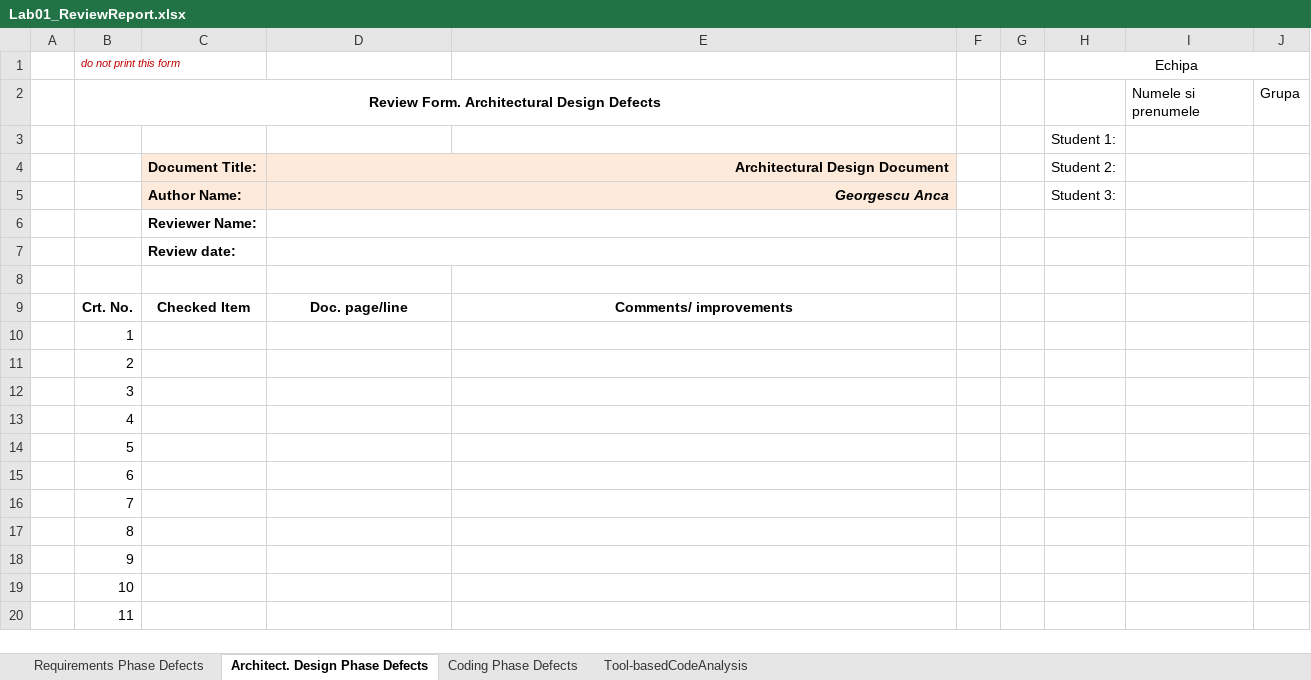
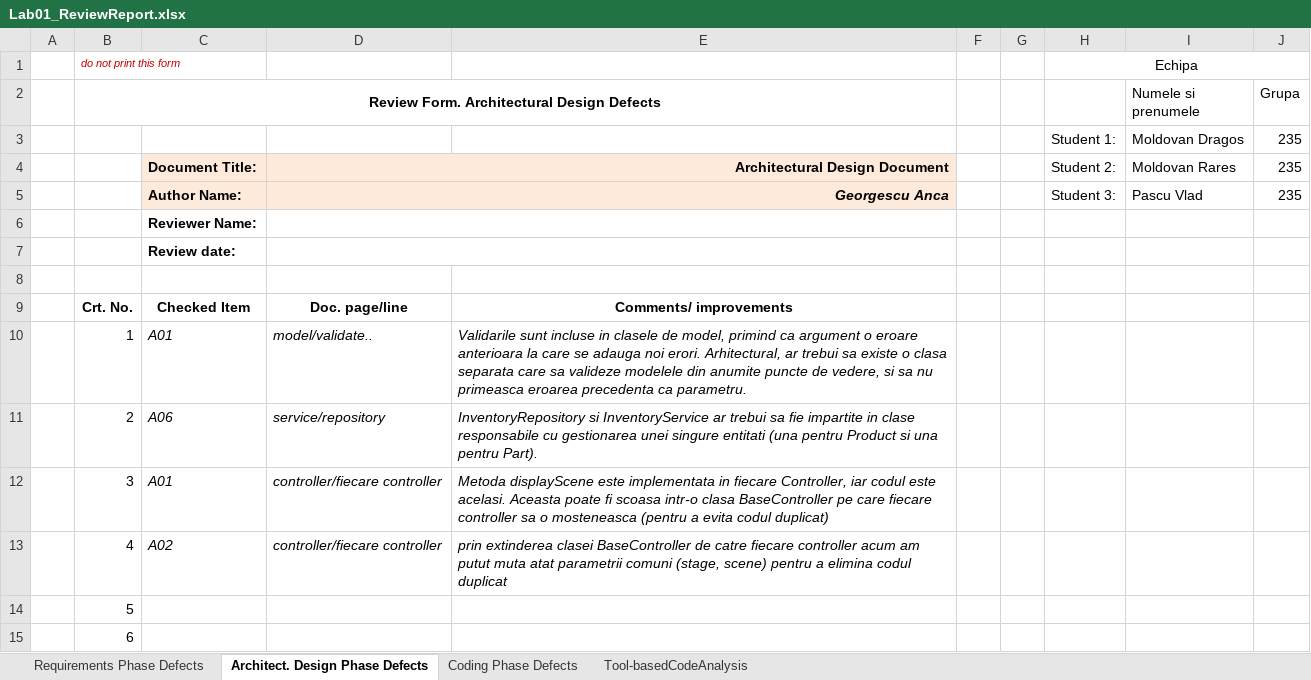
Before and after one commit to raresmoldovan07/mrir2562, an Excel workbook: Docs/Lab01/Lab01_ReviewReport.xlsx, sheet Architect. Design Phase Defects, drawn as a sheet; only a part is shown; the shorter side is filled out with more unchanged rows; values as stored, in another font and other column widths than the file's, no borders; removed rows and columns are numbered as before the commit, all else as after; the diff names each change by its address in the sheet, - before the commit and + after, or states it on an @@ line.

Commit message:
Added Lab01_ReviewReport and RequirementInventory_v2.0

```diff
--- a/Docs/Lab01/Lab01_ReviewReport.xlsx (sheet Architect. Design Phase Defects)
+++ b/Docs/Lab01/Lab01_ReviewReport.xlsx (sheet Architect. Design Phase Defects)
-row 3:  |  |  |  |  |  |  | Student 1:
+row 3:  |  |  |  |  |  |  | Student 1: | Moldovan Dragos | 235
-I4 (Numele si prenumele): (empty)
+I4 (Numele si prenumele): Moldovan Rares
-J4:J5 (Grupa): (empty)
+J4:J5 (Grupa): 235
-I5 (Numele si prenumele): (empty)
+I5 (Numele si prenumele): Pascu Vlad
-C10: (empty)
+C10: A01
-D10: (empty)
+D10: model/validate..
-E10: (empty)
+E10: Validarile sunt incluse in clasele de model, primind ca argument o eroare anterioara la care se adauga noi erori. Arhitectural, ar trebui sa existe o clasa separata care sa valideze modelele din anumite puncte de vedere, si sa nu primeasca eroarea precedenta ca parametru.
-C11: (empty)
+C11: A06
-D11: (empty)
+D11: service/repository
-E11: (empty)
+E11: InventoryRepository si InventoryService ar trebui sa fie impartite in clase responsabile cu gestionarea unei singure entitati (una pentru Product si una pentru Part).
-C12: (empty)
+C12: A01
-D12:D13: (empty)
+D12:D13: controller/fiecare controller
-E12: (empty)
+E12: Metoda displayScene este implementata in fiecare Controller, iar codul este acelasi. Aceasta poate fi scoasa intr-o clasa BaseController pe care fiecare controller sa o mosteneasca (pentru a evita codul duplicat)
-C13: (empty)
+C13: A02
-E13: (empty)
+E13: prin extinderea clasei BaseController de catre fiecare controller acum am putut muta atat parametrii comuni (stage, scene) pentru a elimina codul duplicat
```
Also changed, not shown: sheet Tool-basedCodeAnalysis, sheet Requirements Phase Defects, sheet Coding Phase Defects, 2 other files.
